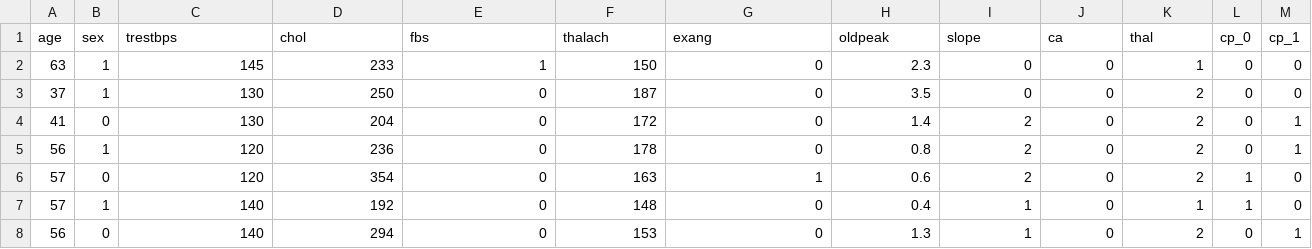
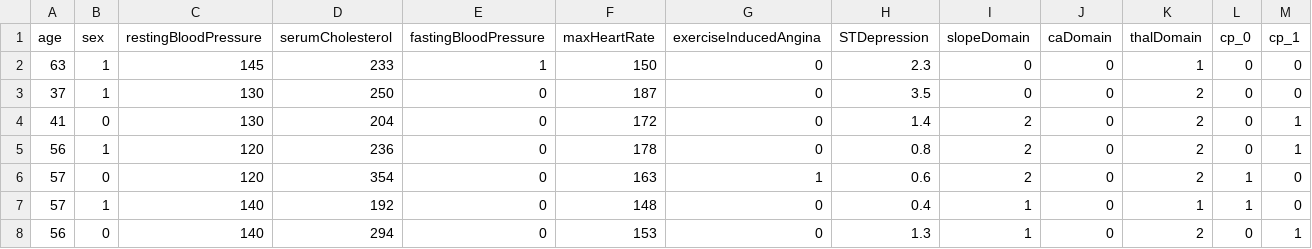
Before and after one commit to ecesanal03/COSC-3337, a CSV file: heart-disease2.csv, drawn as a sheet; only a part is shown; the diff names each change by its address in the sheet, - before the commit and + after, or states it on an @@ line.

```diff
--- a/heart-disease2.csv
+++ b/heart-disease2.csv
-C1: trestbps
+C1: restingBloodPressure
-D1: chol
+D1: serumCholesterol
-E1: fbs
+E1: fastingBloodPressure
-F1: thalach
+F1: maxHeartRate
-G1: exang
+G1: exerciseInducedAngina
-H1: oldpeak
+H1: STDepression
-I1: slope
+I1: slopeDomain
-J1: ca
+J1: caDomain
-K1: thal
+K1: thalDomain
```
Also changed, not shown: 4 other files.
